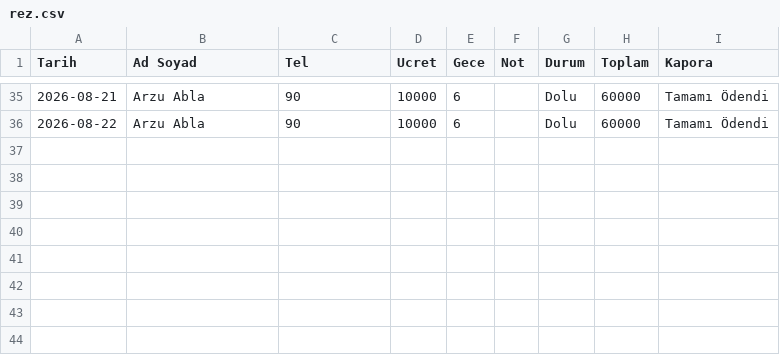
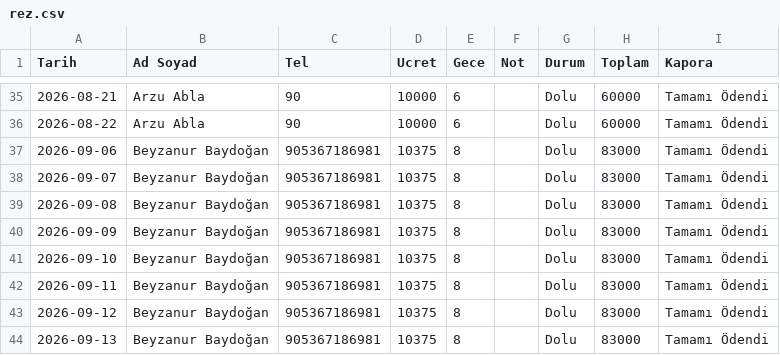
Before and after one commit to gorkeysdeniz/detayvalik, a CSV file: rez.csv, drawn as a sheet; only a part is shown, gaps mark what is left out.

Commit message:
🔄 Rezervasyon Güncellendi

```diff
--- a/rez.csv
+++ b/rez.csv
@@ -36 +36,9 @@ Tarih,Ad Soyad,Tel,Ucret,Gece,Not,Durum,Toplam,Kapora
 2026-08-22,Arzu Abla,90,10000,6,,Dolu,60000,Tamamı Ödendi
+2026-09-06,Beyzanur Baydoğan,905367186981,10375,8,,Dolu,83000,Tamamı Ödendi
+2026-09-07,Beyzanur Baydoğan,905367186981,10375,8,,Dolu,83000,Tamamı Ödendi
+2026-09-08,Beyzanur Baydoğan,905367186981,10375,8,,Dolu,83000,Tamamı Ödendi
+2026-09-09,Beyzanur Baydoğan,905367186981,10375,8,,Dolu,83000,Tamamı Ödendi
+2026-09-10,Beyzanur Baydoğan,905367186981,10375,8,,Dolu,83000,Tamamı Ödendi
+2026-09-11,Beyzanur Baydoğan,905367186981,10375,8,,Dolu,83000,Tamamı Ödendi
+2026-09-12,Beyzanur Baydoğan,905367186981,10375,8,,Dolu,83000,Tamamı Ödendi
+2026-09-13,Beyzanur Baydoğan,905367186981,10375,8,,Dolu,83000,Tamamı Ödendi
```
